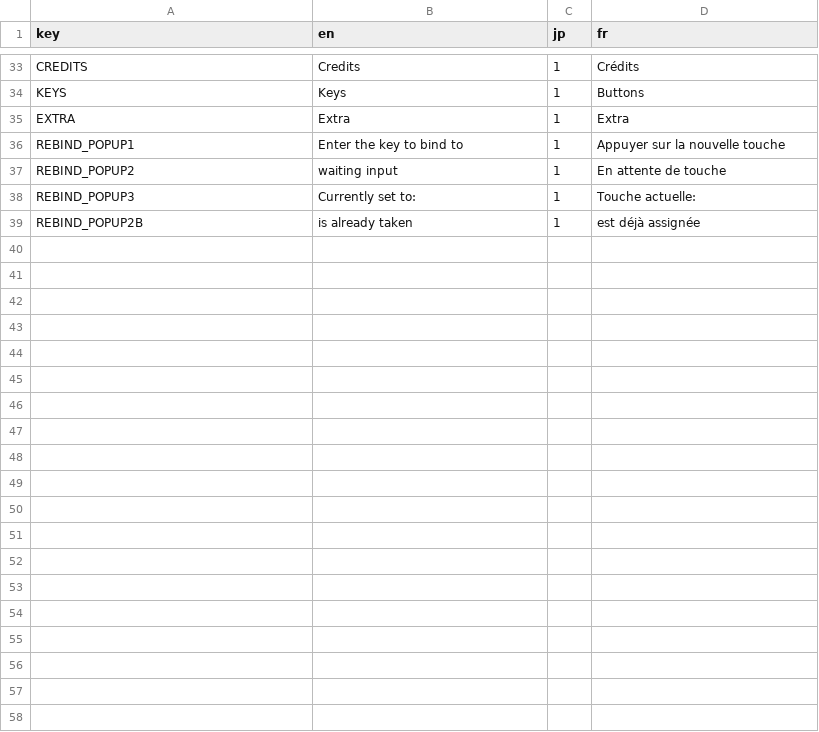
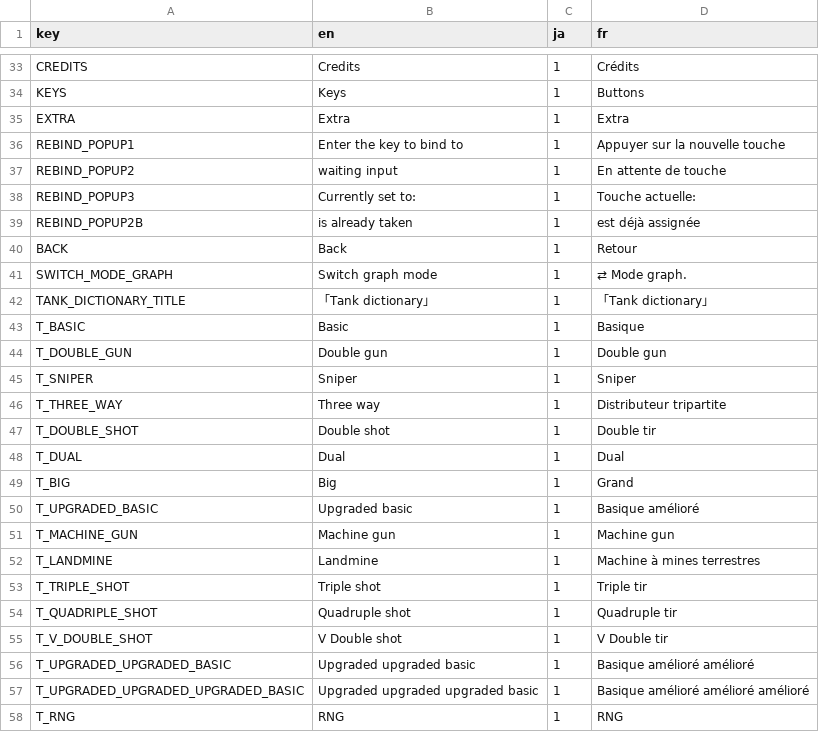
Before and after one commit to soytak/WAR, a CSV file: flags scene/trans.csv, drawn as a sheet; only a part is shown, gaps mark what is left out; the diff covers the shown part only.

Commit message:
Translated most of the tanks's names

```diff
--- a/flags scene/trans.csv
+++ b/flags scene/trans.csv
@@ -1 +1 @@
-key,en,jp,fr
+key,en,ja,fr
@@ -108 +108,20 @@ REBIND_POPUP3,Currently set to:,1,Touche actuelle:
 REBIND_POPUP2B,is already taken,1,est déjà assignée
+BACK,Back,1,Retour
+SWITCH_MODE_GRAPH,Switch graph mode,1,⇄ Mode graph.
+TANK_DICTIONARY_TITLE,「Tank dictionary」,1,「Tank dictionary」
+T_BASIC,Basic,1,Basique
+T_DOUBLE_GUN,Double gun,1,Double gun
+T_SNIPER,Sniper,1,Sniper
+T_THREE_WAY,Three way,1,Distributeur tripartite
+T_DOUBLE_SHOT,Double shot,1,Double tir
+T_DUAL,Dual,1,Dual
+T_BIG,Big,1,Grand
+T_UPGRADED_BASIC,Upgraded basic,1,Basique amélioré
+T_MACHINE_GUN,Machine gun,1,Machine gun
+T_LANDMINE,Landmine,1,Machine à mines terrestres
+T_TRIPLE_SHOT,Triple shot,1,Triple tir
+T_QUADRIPLE_SHOT,Quadruple shot,1,Quadruple tir
+T_V_DOUBLE_SHOT,V Double shot,1,V Double tir
+T_UPGRADED_UPGRADED_BASIC,Upgraded upgraded basic,1,Basique amélioré amélioré
+T_UPGRADED_UPGRADED_UPGRADED_BASIC,Upgraded upgraded upgraded basic,1,Basique amélioré amélioré amélioré
+T_RNG,RNG,1,RNG
```
Also changed, not shown: 24 added rows elsewhere in this file, 8 other files.
